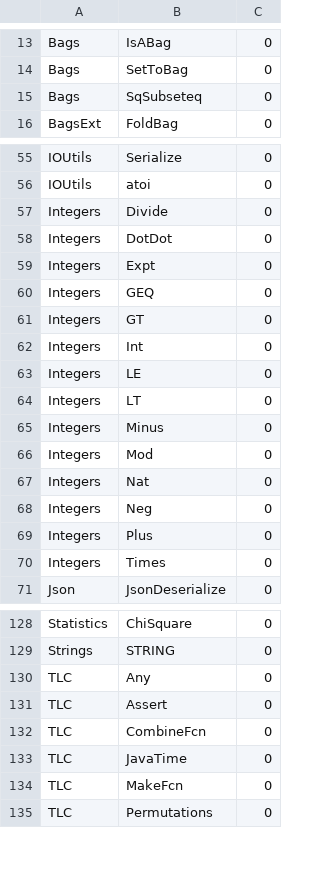
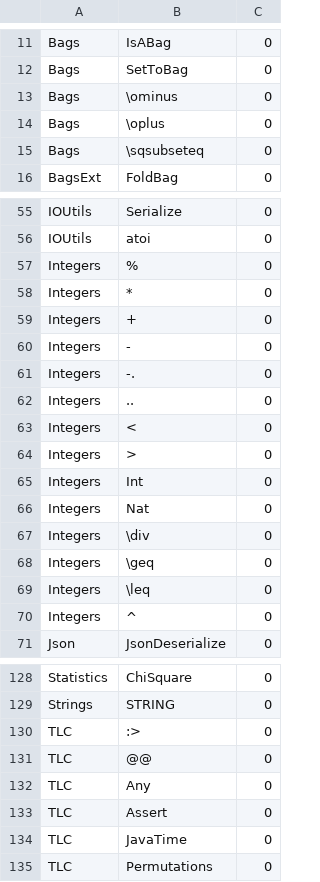
Before and after one commit to williamwmarx/prove-it, a TSV file: packages/prove-it/native/crates/tla-front/src/tlc_overrides.tsv, drawn as a sheet; only a part is shown, gaps mark what is left out; the diff covers the shown part only.

```diff
--- a/packages/prove-it/native/crates/tla-front/src/tlc_overrides.tsv
+++ b/packages/prove-it/native/crates/tla-front/src/tlc_overrides.tsv
@@ -14,3 +12,5 @@ Bags	IsABag	0
 Bags	SetToBag	0
-Bags	SqSubseteq	0
+Bags	\ominus	0
+Bags	\oplus	0
+Bags	\sqsubseteq	0
 BagsExt	FoldBag	0
@@ -56,16 +56,16 @@ IOUtils	Serialize	0
 IOUtils	atoi	0
-Integers	Divide	0
-Integers	DotDot	0
-Integers	Expt	0
-Integers	GEQ	0
-Integers	GT	0
+Integers	%	0
+Integers	*	0
+Integers	+	0
+Integers	-	0
+Integers	-.	0
+Integers	..	0
+Integers	<	0
+Integers	>	0
 Integers	Int	0
-Integers	LE	0
-Integers	LT	0
-Integers	Minus	0
-Integers	Mod	0
 Integers	Nat	0
-Integers	Neg	0
-Integers	Plus	0
-Integers	Times	0
+Integers	\div	0
+Integers	\geq	0
+Integers	\leq	0
+Integers	^	0
 Json	JsonDeserialize	0
@@ -129,7 +129,7 @@ Statistics	ChiSquare	0
 Strings	STRING	0
+TLC	:>	0
+TLC	@@	0
 TLC	Any	0
 TLC	Assert	0
-TLC	CombineFcn	0
 TLC	JavaTime	0
-TLC	MakeFcn	0
 TLC	Permutations	0
```
Also changed, not shown: 3 added rows, 5 removed rows and 9 edited cells elsewhere in this file, 4 other files.
